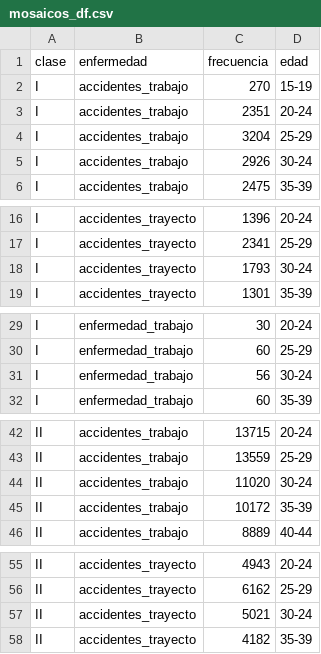
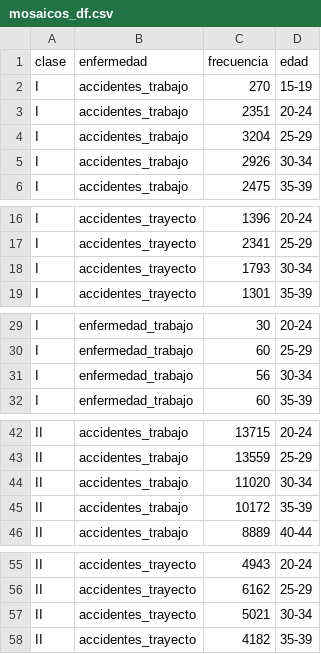
Before and after one commit to ArmandoODV19/mosaicos_data, a CSV file: data/mosaicos_df.csv, drawn as a sheet; only a part is shown, gaps mark what is left out; the diff covers the shown part only.

```diff
--- a/data/mosaicos_df.csv
+++ b/data/mosaicos_df.csv
@@ -4,3 +4,3 @@ I,accidentes_trabajo,2351,20-24
 I,accidentes_trabajo,3204,25-29
-I,accidentes_trabajo,2926,30-24
+I,accidentes_trabajo,2926,30-34
 I,accidentes_trabajo,2475,35-39
@@ -17,3 +17,3 @@ I,accidentes_trayecto,1396,20-24
 I,accidentes_trayecto,2341,25-29
-I,accidentes_trayecto,1793,30-24
+I,accidentes_trayecto,1793,30-34
 I,accidentes_trayecto,1301,35-39
@@ -30,3 +30,3 @@ I,enfermedad_trabajo,30,20-24
 I,enfermedad_trabajo,60,25-29
-I,enfermedad_trabajo,56,30-24
+I,enfermedad_trabajo,56,30-34
 I,enfermedad_trabajo,60,35-39
@@ -43,3 +43,3 @@ II,accidentes_trabajo,13715,20-24
 II,accidentes_trabajo,13559,25-29
-II,accidentes_trabajo,11020,30-24
+II,accidentes_trabajo,11020,30-34
 II,accidentes_trabajo,10172,35-39
@@ -56,3 +56,3 @@ II,accidentes_trayecto,4943,20-24
 II,accidentes_trayecto,6162,25-29
-II,accidentes_trayecto,5021,30-24
+II,accidentes_trayecto,5021,30-34
 II,accidentes_trayecto,4182,35-39
```
Also changed, not shown: 10 edited cells elsewhere in this file, 1 other file.
